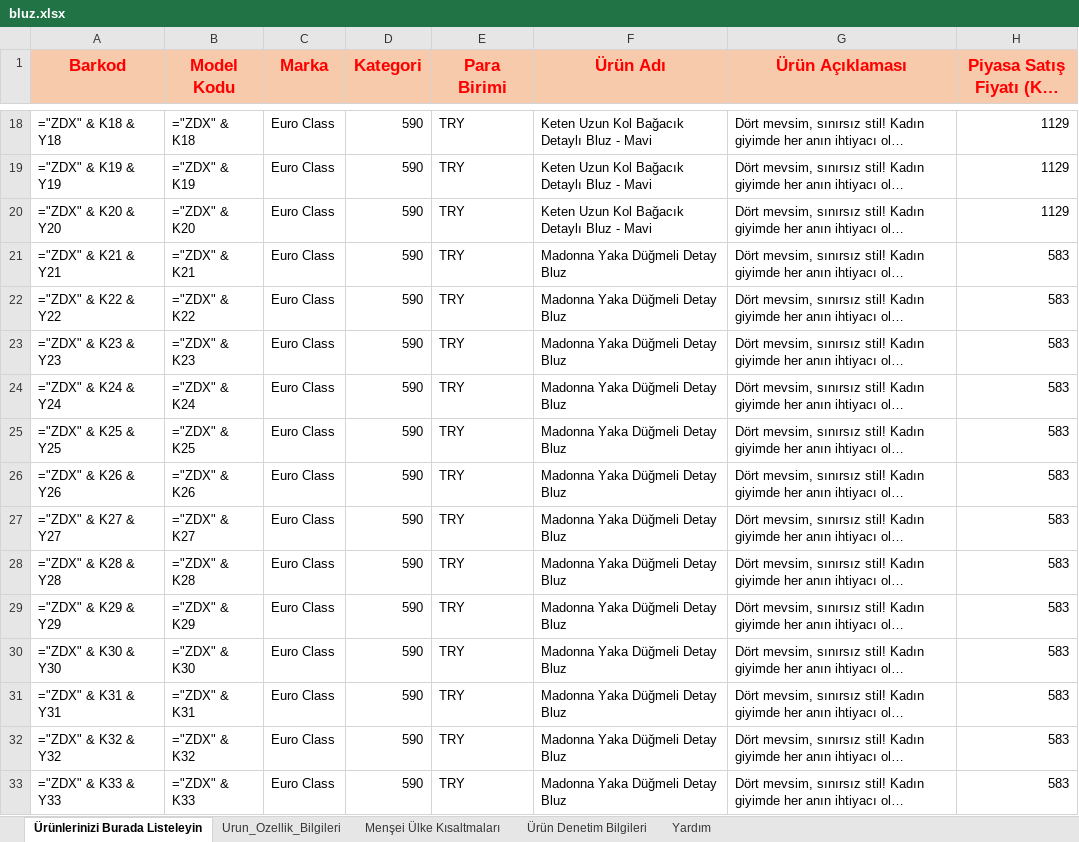
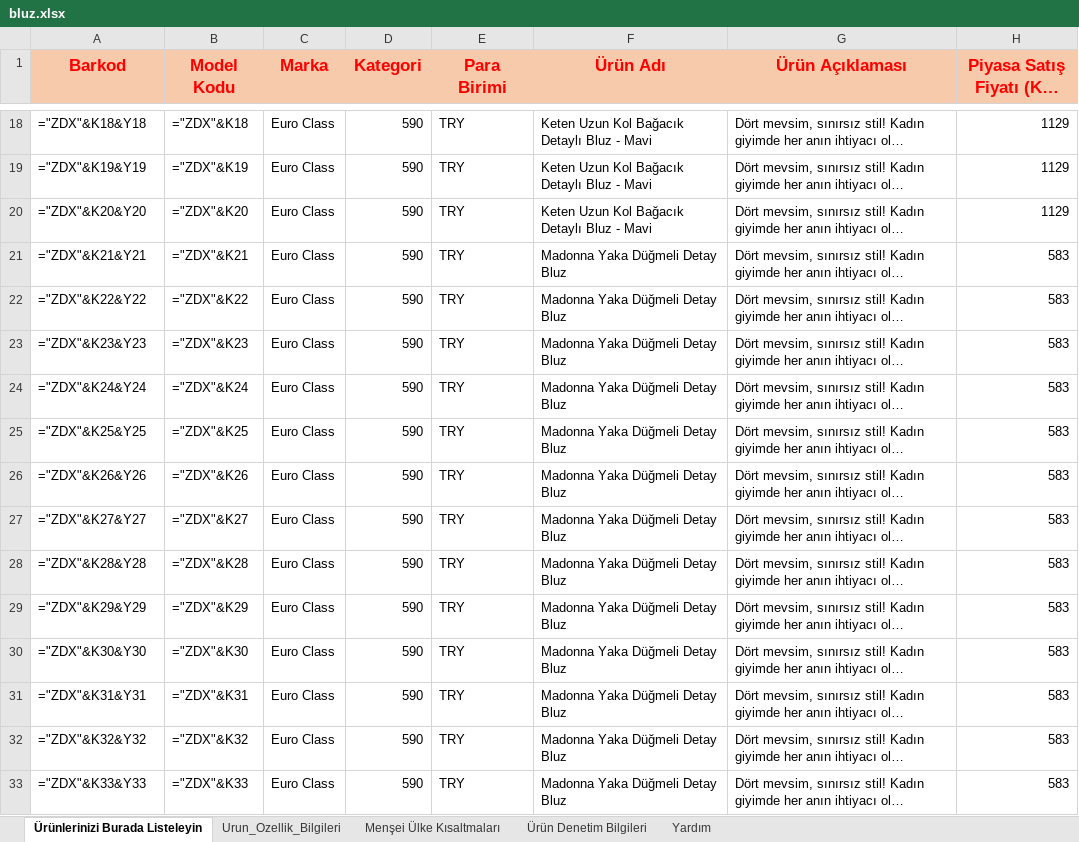
Before and after one commit to busra-byte/bulk-uploader-api, an Excel workbook: templates/trendyol/bluz.xlsx, sheet Ürünlerinizi Burada Listeleyin, drawn as a sheet; only a part is shown, gaps mark what is left out; long unchanged cells end in …; values as stored, in another font and other column widths than the file's, no borders; formulas are shown in place of their values; charts and pictures and table styles not drawn; the diff covers the shown part only; the diff names each change by its address in the sheet, - before the commit and + after, or states it on an @@ line.

```diff
--- a/templates/trendyol/bluz.xlsx (sheet Ürünlerinizi Burada Listeleyin)
+++ b/templates/trendyol/bluz.xlsx (sheet Ürünlerinizi Burada Listeleyin)
-A18 (Barkod): ="ZDX" & K18 & Y18
+A18 (Barkod): ="ZDX"&K18&Y18
-B18 (Model Kodu): ="ZDX" & K18
+B18 (Model Kodu): ="ZDX"&K18
-A19 (Barkod): ="ZDX" & K19 & Y19
+A19 (Barkod): ="ZDX"&K19&Y19
-B19 (Model Kodu): ="ZDX" & K19
+B19 (Model Kodu): ="ZDX"&K19
-A20 (Barkod): ="ZDX" & K20 & Y20
+A20 (Barkod): ="ZDX"&K20&Y20
-B20 (Model Kodu): ="ZDX" & K20
+B20 (Model Kodu): ="ZDX"&K20
-A21 (Barkod): ="ZDX" & K21 & Y21
+A21 (Barkod): ="ZDX"&K21&Y21
-B21 (Model Kodu): ="ZDX" & K21
+B21 (Model Kodu): ="ZDX"&K21
-A22 (Barkod): ="ZDX" & K22 & Y22
+A22 (Barkod): ="ZDX"&K22&Y22
-B22 (Model Kodu): ="ZDX" & K22
+B22 (Model Kodu): ="ZDX"&K22
-A23 (Barkod): ="ZDX" & K23 & Y23
+A23 (Barkod): ="ZDX"&K23&Y23
-B23 (Model Kodu): ="ZDX" & K23
+B23 (Model Kodu): ="ZDX"&K23
-A24 (Barkod): ="ZDX" & K24 & Y24
+A24 (Barkod): ="ZDX"&K24&Y24
-B24 (Model Kodu): ="ZDX" & K24
+B24 (Model Kodu): ="ZDX"&K24
-A25 (Barkod): ="ZDX" & K25 & Y25
+A25 (Barkod): ="ZDX"&K25&Y25
-B25 (Model Kodu): ="ZDX" & K25
+B25 (Model Kodu): ="ZDX"&K25
-A26 (Barkod): ="ZDX" & K26 & Y26
+A26 (Barkod): ="ZDX"&K26&Y26
-B26 (Model Kodu): ="ZDX" & K26
+B26 (Model Kodu): ="ZDX"&K26
-A27 (Barkod): ="ZDX" & K27 & Y27
+A27 (Barkod): ="ZDX"&K27&Y27
-B27 (Model Kodu): ="ZDX" & K27
+B27 (Model Kodu): ="ZDX"&K27
-A28 (Barkod): ="ZDX" & K28 & Y28
+A28 (Barkod): ="ZDX"&K28&Y28
-B28 (Model Kodu): ="ZDX" & K28
+B28 (Model Kodu): ="ZDX"&K28
-A29 (Barkod): ="ZDX" & K29 & Y29
+A29 (Barkod): ="ZDX"&K29&Y29
-B29 (Model Kodu): ="ZDX" & K29
+B29 (Model Kodu): ="ZDX"&K29
-A30 (Barkod): ="ZDX" & K30 & Y30
+A30 (Barkod): ="ZDX"&K30&Y30
-B30 (Model Kodu): ="ZDX" & K30
+B30 (Model Kodu): ="ZDX"&K30
-A31 (Barkod): ="ZDX" & K31 & Y31
+A31 (Barkod): ="ZDX"&K31&Y31
-B31 (Model Kodu): ="ZDX" & K31
+B31 (Model Kodu): ="ZDX"&K31
-A32 (Barkod): ="ZDX" & K32 & Y32
+A32 (Barkod): ="ZDX"&K32&Y32
-B32 (Model Kodu): ="ZDX" & K32
+B32 (Model Kodu): ="ZDX"&K32
-A33 (Barkod): ="ZDX" & K33 & Y33
+A33 (Barkod): ="ZDX"&K33&Y33
-B33 (Model Kodu): ="ZDX" & K33
+B33 (Model Kodu): ="ZDX"&K33
```
Also changed, not shown: 276 edited cells elsewhere in this sheet, charts or pictures, 2 other files.
